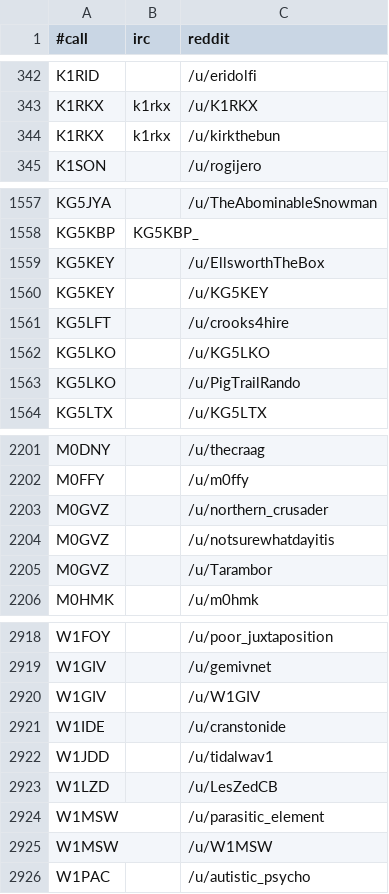
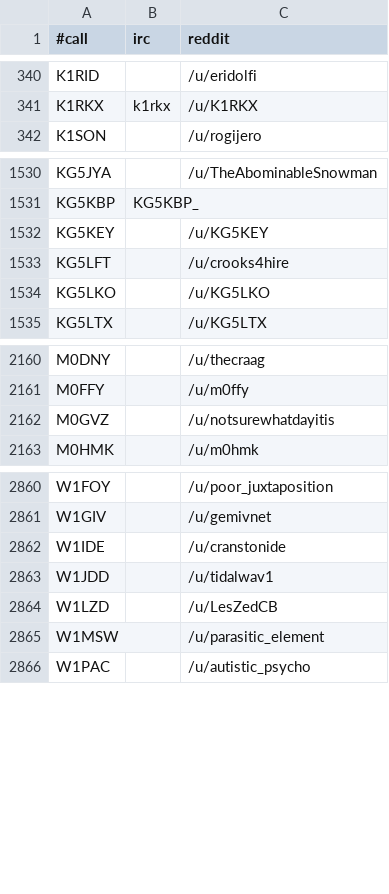
Before and after one commit to molo1134/qrmbot, a CSV file: lib/nicks.csv, drawn as a sheet; only a part is shown, gaps mark what is left out; the diff covers the shown part only.

```diff
--- a/lib/nicks.csv
+++ b/lib/nicks.csv
@@ -343,3 +341,2 @@ K1RID,,/u/eridolfi
 K1RKX,k1rkx,/u/K1RKX
-K1RKX,k1rkx,/u/kirkthebun
 K1SON,,/u/rogijero
@@ -1558,3 +1531,2 @@ KG5JYA,,/u/TheAbominableSnowman
 KG5KBP,KG5KBP_,
-KG5KEY,,/u/EllsworthTheBox
 KG5KEY,,/u/KG5KEY
@@ -1562,3 +1534,2 @@ KG5LFT,,/u/crooks4hire
 KG5LKO,,/u/KG5LKO
-KG5LKO,,/u/PigTrailRando
 KG5LTX,,/u/KG5LTX
@@ -2202,5 +2161,3 @@ M0DNY,,/u/thecraag
 M0FFY,,/u/m0ffy
-M0GVZ,,/u/northern_crusader
 M0GVZ,,/u/notsurewhatdayitis
-M0GVZ,,/u/Tarambor
 M0HMK,,/u/m0hmk
@@ -2919,3 +2861,2 @@ W1FOY,,/u/poor_juxtaposition
 W1GIV,,/u/gemivnet
-W1GIV,,/u/W1GIV
 W1IDE,,/u/cranstonide
@@ -2924,3 +2865,2 @@ W1LZD,,/u/LesZedCB
 W1MSW,,/u/parasitic_element
-W1MSW,,/u/W1MSW
 W1PAC,,/u/autistic_psycho
```
Also changed, not shown: 62 removed rows and 1 moved row elsewhere in this file.
